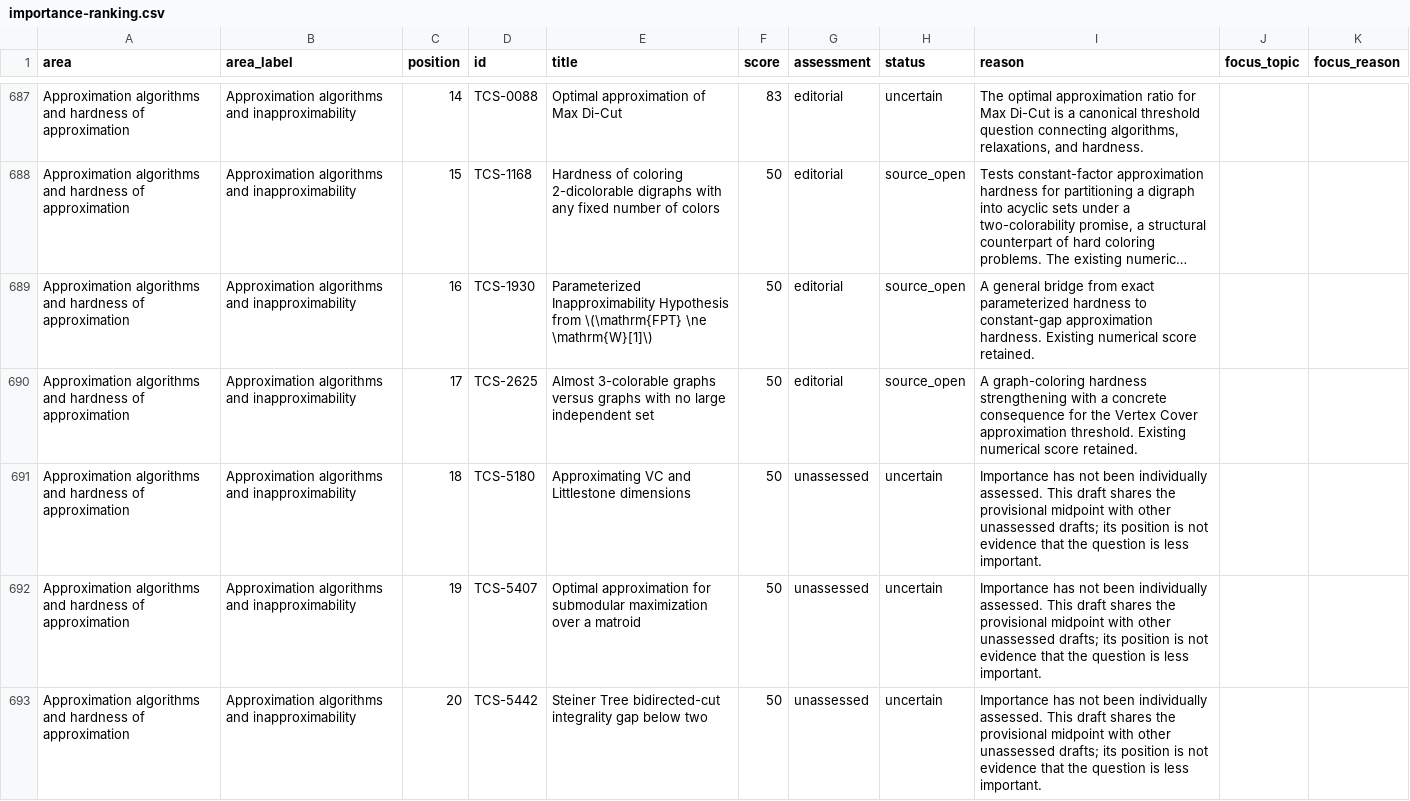
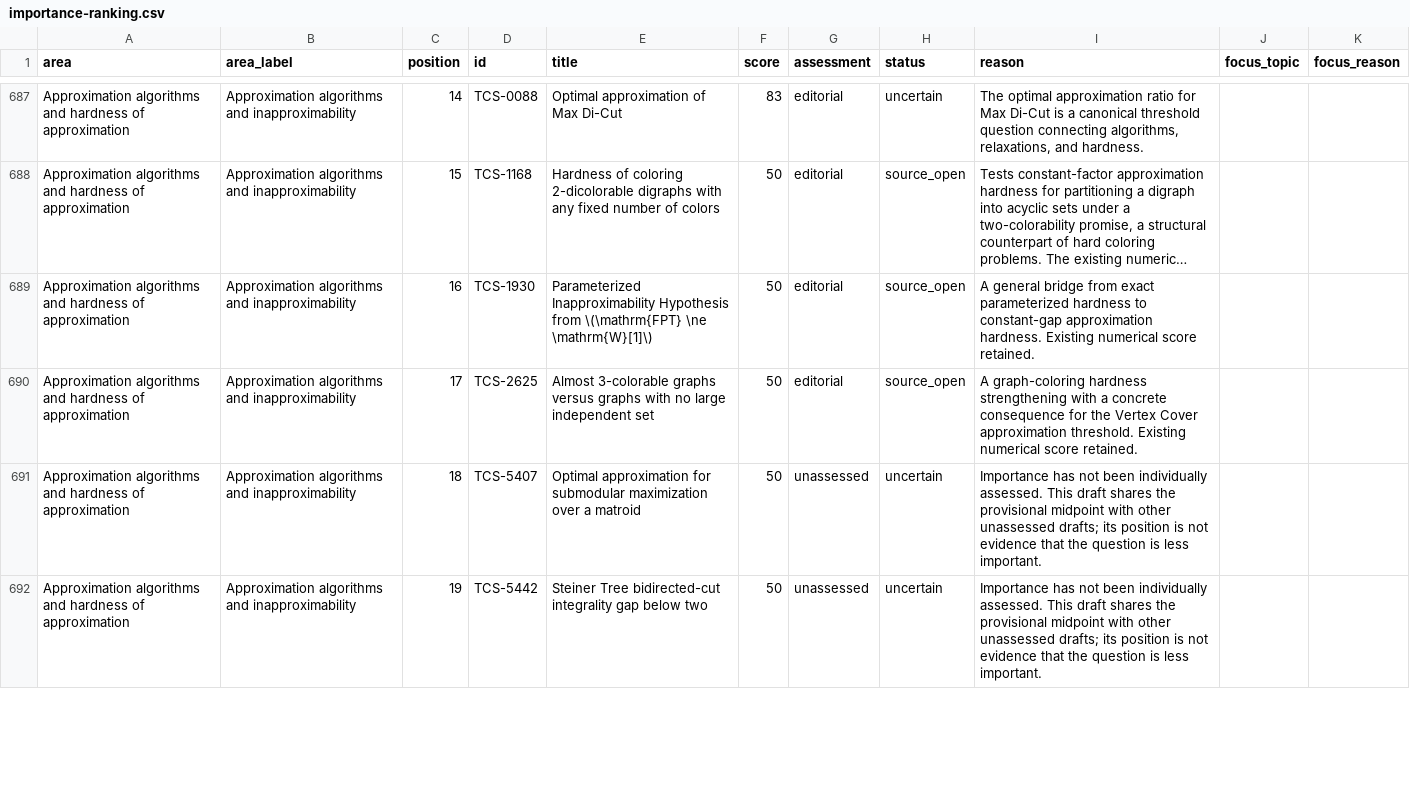
Before and after one commit to vaclavrozhon/atlas, a CSV file: importance-ranking.csv, drawn as a sheet; only a part is shown, gaps mark what is left out; long unchanged cells end in …; the diff covers the shown part only.

```diff
--- a/importance-ranking.csv
+++ b/importance-ranking.csv
@@ -690,4 +690,3 @@ Approximation algorithms and hardness of approximation,Approximation algorithms
 Approximation algorithms and hardness of approximation,Approximation algorithms and inapproximability,17,TCS-2625,Almost 3-colorable graphs versus graphs with no large independent set,50,editorial,source_open,A graph-coloring hardness strengthening with a concrete consequence for the Vertex Cover approximation threshold. Existing numerical score retained.,,
-Approximation algorithms and hardness of approximation,Approximation algorithms and inapproximability,18,TCS-5180,Approximating VC and Littlestone dimensions,50,unassessed,uncertain,Importance has not been individually assessed. This draft shares the provisional midpoint with other unassessed drafts; its position is not evidence that the question is less important.,,
-Approximation algorithms and hardness of approximation,Approximation algorithms and inapproximability,19,TCS-5407,Optimal approximation for submodular maximization over a matroid,50,unassessed,uncertain,Importance has not been individually assessed. This draft shares the provisional midpoint with other unassessed drafts; its position is not evidence that the question is less important.,,
-Approximation algorithms and hardness of approximation,Approximation algorithms and inapproximability,20,TCS-5442,Steiner Tree bidirected-cut integrality gap below two,50,unassessed,uncertain,Importance has not been individually assessed. This draft shares the provisional midpoint with other unassessed drafts; its position is not evidence that the question is less important.,,
+Approximation algorithms and hardness of approximation,Approximation algorithms and inapproximability,18,TCS-5407,Optimal approximation for submodular maximization over a matroid,50,unassessed,uncertain,Importance has not been individually assessed. This draft shares the provisional midpoint with other unassessed drafts; its position is not evidence that the question is less important.,,
+Approximation algorithms and hardness of approximation,Approximation algorithms and inapproximability,19,TCS-5442,Steiner Tree bidirected-cut integrality gap below two,50,unassessed,uncertain,Importance has not been individually assessed. This draft shares the provisional midpoint with other unassessed drafts; its position is not evidence that the question is less important.,,
```
Also changed, not shown: 1 added row and 8 edited cells elsewhere in this file, areas.csv, sources.csv, 11 other files.
